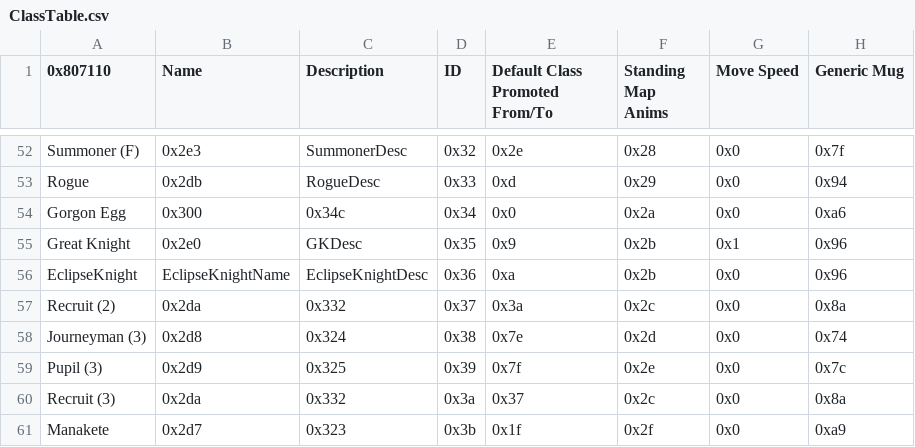
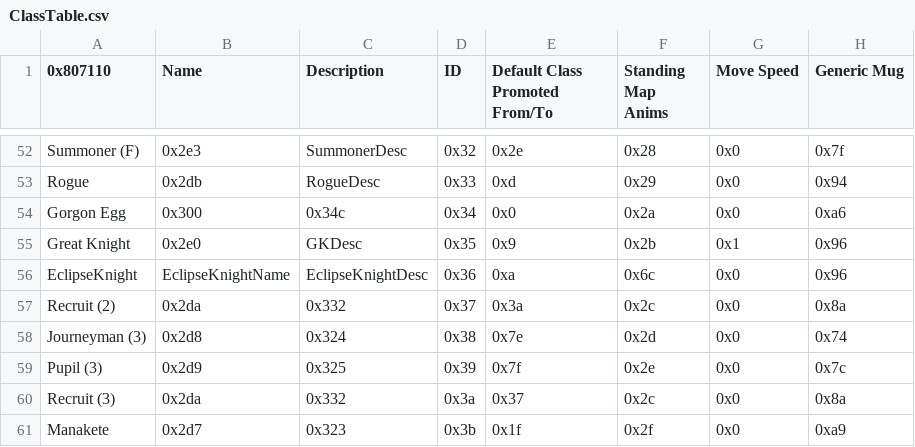
Before and after one commit to kantoemblem/Birthday-Hack, a CSV file: Tables/NightmareModules/CharactersClasses/ClassTable.csv, drawn as a sheet; only a part is shown, gaps mark what is left out; the diff names each change by its address in the sheet, - before the commit and + after, or states it on an @@ line.

```diff
--- a/Tables/NightmareModules/CharactersClasses/ClassTable.csv
+++ b/Tables/NightmareModules/CharactersClasses/ClassTable.csv
-F56 (Standing Map Anims): 0x2b
+F56 (Standing Map Anims): 0x6c
```
Also changed, not shown: Tables/NightmareModules/CharactersClasses/CharacterTable.csv, Tables/NightmareModules/MapAnimEditor/Misc map sprite editor.csv, 22 other files.
